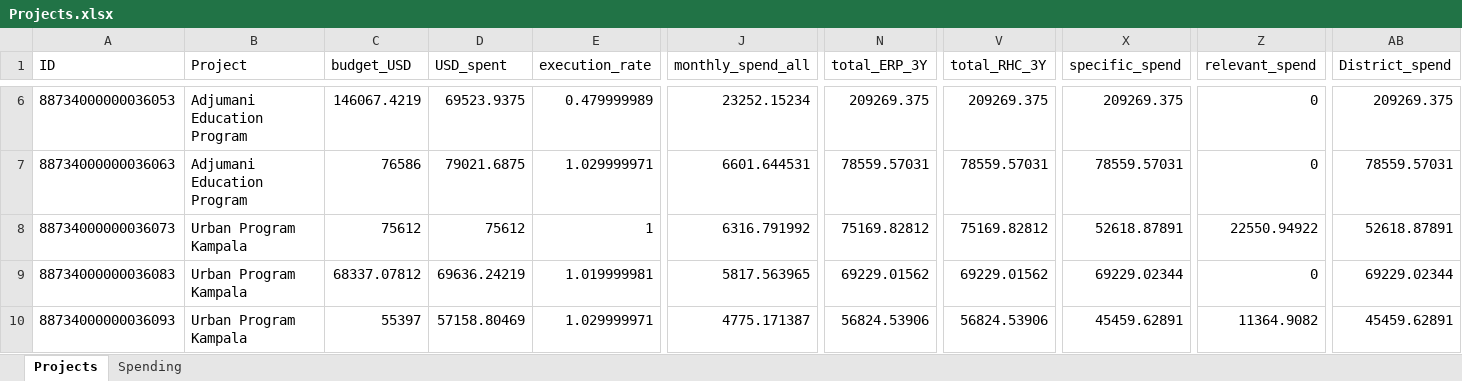
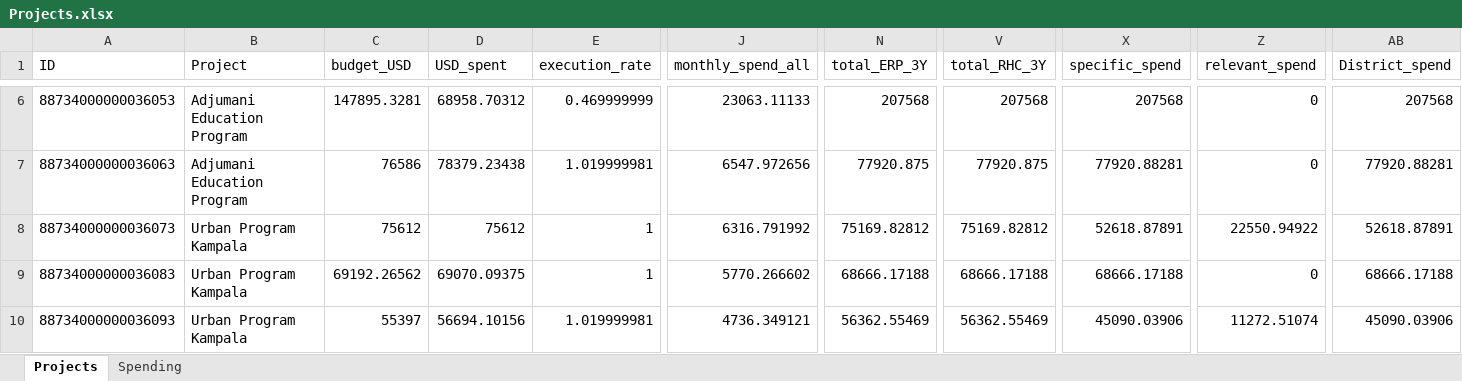
Before and after one commit to araupontones/ERP, an Excel workbook: dashboard/Projects.xlsx, sheet Projects, drawn as a sheet; only a part is shown, gaps mark what is left out; values as stored, in another font and other column widths than the file's, no borders; the diff covers the shown part only; the diff names each change by its address in the sheet, - before the commit and + after, or states it on an @@ line.

```diff
--- a/dashboard/Projects.xlsx (sheet Projects)
+++ b/dashboard/Projects.xlsx (sheet Projects)
-C6 (budget_USD): 146067.4219
+C6 (budget_USD): 147895.3281
-D6 (USD_spent): 69523.9375
+D6 (USD_spent): 68958.70312
-E6 (execution_rate): 0.479999989
+E6 (execution_rate): 0.469999999
-J6 (monthly_spend_all): 23252.15234
+J6 (monthly_spend_all): 23063.11133
-N6 (total_ERP_3Y): 209269.375
+N6 (total_ERP_3Y): 207568
-V6 (total_RHC_3Y): 209269.375
+V6 (total_RHC_3Y): 207568
-X6 (specific_spend): 209269.375
+X6 (specific_spend): 207568
-AB6 (District_spend): 209269.375
+AB6 (District_spend): 207568
-D7 (USD_spent): 79021.6875
+D7 (USD_spent): 78379.23438
-E7 (execution_rate): 1.029999971
+E7 (execution_rate): 1.019999981
-J7 (monthly_spend_all): 6601.644531
+J7 (monthly_spend_all): 6547.972656
-N7 (total_ERP_3Y): 78559.57031
+N7 (total_ERP_3Y): 77920.875
-V7 (total_RHC_3Y): 78559.57031
+V7 (total_RHC_3Y): 77920.875
-X7 (specific_spend): 78559.57031
+X7 (specific_spend): 77920.88281
-AB7 (District_spend): 78559.57031
+AB7 (District_spend): 77920.88281
-C9 (budget_USD): 68337.07812
+C9 (budget_USD): 69192.26562
-D9 (USD_spent): 69636.24219
+D9 (USD_spent): 69070.09375
-E9 (execution_rate): 1.019999981
+E9 (execution_rate): 1
-J9 (monthly_spend_all): 5817.563965
+J9 (monthly_spend_all): 5770.266602
-N9 (total_ERP_3Y): 69229.01562
+N9 (total_ERP_3Y): 68666.17188
-V9 (total_RHC_3Y): 69229.01562
+V9 (total_RHC_3Y): 68666.17188
-X9 (specific_spend): 69229.02344
+X9 (specific_spend): 68666.17188
-AB9 (District_spend): 69229.02344
+AB9 (District_spend): 68666.17188
-D10 (USD_spent): 57158.80469
+D10 (USD_spent): 56694.10156
-E10 (execution_rate): 1.029999971
+E10 (execution_rate): 1.019999981
-J10 (monthly_spend_all): 4775.171387
+J10 (monthly_spend_all): 4736.349121
-N10 (total_ERP_3Y): 56824.53906
+N10 (total_ERP_3Y): 56362.55469
-V10 (total_RHC_3Y): 56824.53906
+V10 (total_RHC_3Y): 56362.55469
-X10 (specific_spend): 45459.62891
+X10 (specific_spend): 45090.03906
-Z10 (relevant_spend): 11364.9082
+Z10 (relevant_spend): 11272.51074
-AB10 (District_spend): 45459.62891
+AB10 (District_spend): 45090.03906
```
Also changed, not shown: 224 edited cells elsewhere in this sheet, sheet Spending, clean_data/ERP_projects.xlsx, 6 other files.
